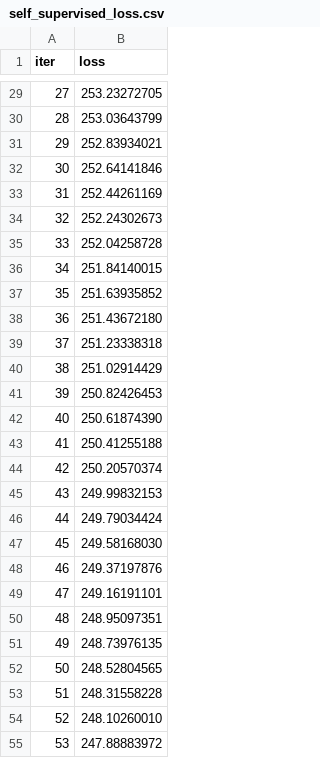
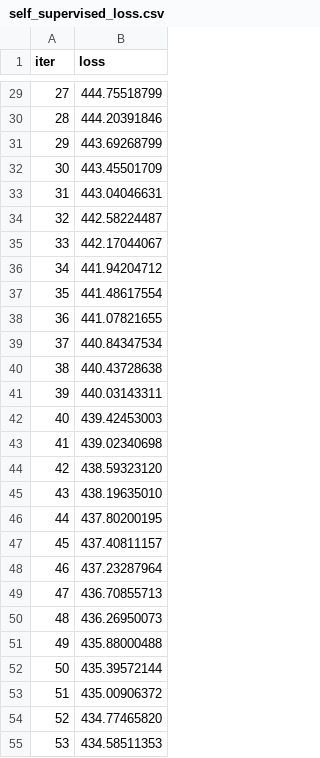
Before and after one commit to EasternBoy/Diff-NMPC, a CSV file: JAX-example-DiffMPC/outputs_bicycle_selfsup/self_supervised_loss.csv, drawn as a sheet; only a part is shown, gaps mark what is left out; the diff covers the shown part only.

```diff
--- a/JAX-example-DiffMPC/outputs_bicycle_selfsup/self_supervised_loss.csv
+++ b/JAX-example-DiffMPC/outputs_bicycle_selfsup/self_supervised_loss.csv
@@ -29,27 +29,27 @@ iter,loss
-27,253.23272705
-28,253.03643799
-29,252.83934021
-30,252.64141846
-31,252.44261169
-32,252.24302673
-33,252.04258728
-34,251.84140015
-35,251.63935852
-36,251.43672180
-37,251.23338318
-38,251.02914429
-39,250.82426453
-40,250.61874390
-41,250.41255188
-42,250.20570374
-43,249.99832153
-44,249.79034424
-45,249.58168030
-46,249.37197876
-47,249.16191101
-48,248.95097351
-49,248.73976135
-50,248.52804565
-51,248.31558228
-52,248.10260010
-53,247.88883972
+27,444.75518799
+28,444.20391846
+29,443.69268799
+30,443.45501709
+31,443.04046631
+32,442.58224487
+33,442.17044067
+34,441.94204712
+35,441.48617554
+36,441.07821655
+37,440.84347534
+38,440.43728638
+39,440.03143311
+40,439.42453003
+41,439.02340698
+42,438.59323120
+43,438.19635010
+44,437.80200195
+45,437.40811157
+46,437.23287964
+47,436.70855713
+48,436.26950073
+49,435.88000488
+50,435.39572144
+51,435.00906372
+52,434.77465820
+53,434.58511353
```
Also changed, not shown: 73 edited cells elsewhere in this file, 6 other files.
